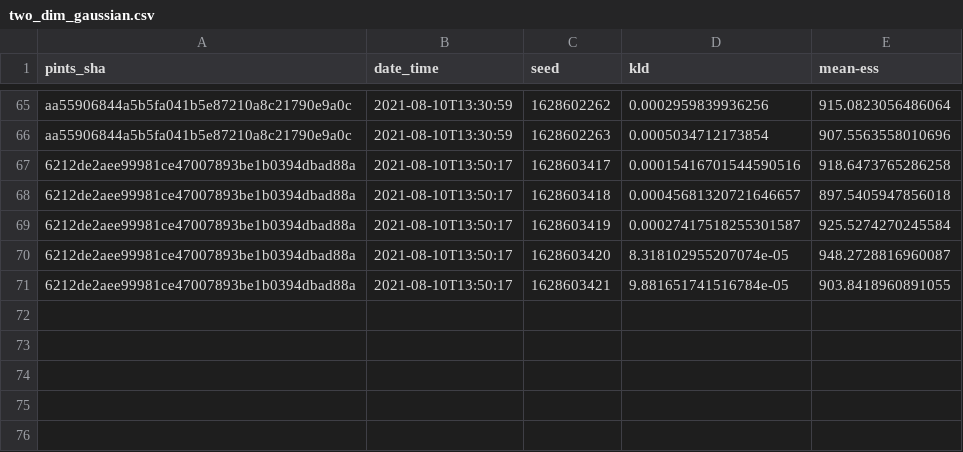
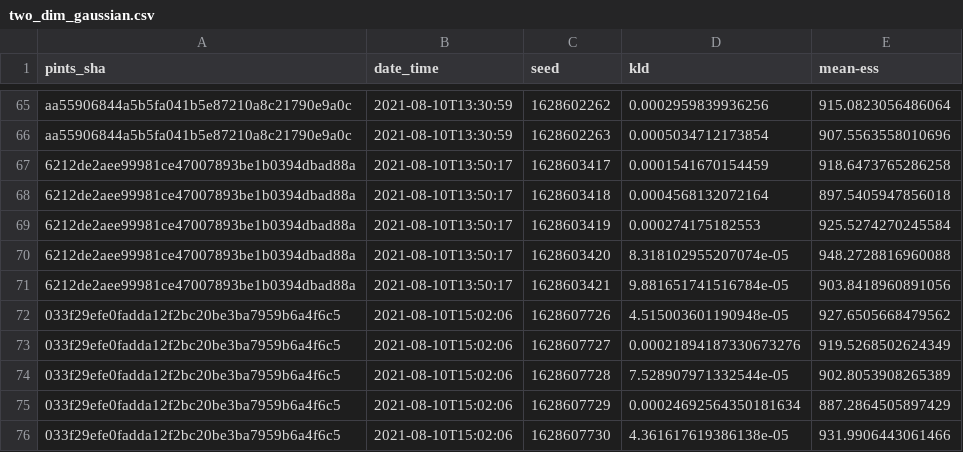
Before and after one commit to pints-team/functional-testing-2, a CSV file: data/differential_evolution/two_dim_gaussian.csv, drawn as a sheet; only a part is shown, gaps mark what is left out.

```diff
--- a/data/differential_evolution/two_dim_gaussian.csv
+++ b/data/differential_evolution/two_dim_gaussian.csv
@@ -66,6 +66,11 @@ aa55906844a5b5fa041b5e87210a8c21790e9a0c,2021-08-10T13:30:59,1628602262,0.000295
 aa55906844a5b5fa041b5e87210a8c21790e9a0c,2021-08-10T13:30:59,1628602263,0.0005034712173854,907.5563558010696
-6212de2aee99981ce47007893be1b0394dbad88a,2021-08-10T13:50:17,1628603417,0.00015416701544590516,918.6473765286258
-6212de2aee99981ce47007893be1b0394dbad88a,2021-08-10T13:50:17,1628603418,0.00045681320721646657,897.5405947856018
-6212de2aee99981ce47007893be1b0394dbad88a,2021-08-10T13:50:17,1628603419,0.00027417518255301587,925.5274270245584
-6212de2aee99981ce47007893be1b0394dbad88a,2021-08-10T13:50:17,1628603420,8.318102955207074e-05,948.2728816960087
-6212de2aee99981ce47007893be1b0394dbad88a,2021-08-10T13:50:17,1628603421,9.881651741516784e-05,903.8418960891055
+6212de2aee99981ce47007893be1b0394dbad88a,2021-08-10T13:50:17,1628603417,0.0001541670154459,918.6473765286258
+6212de2aee99981ce47007893be1b0394dbad88a,2021-08-10T13:50:17,1628603418,0.0004568132072164,897.5405947856018
+6212de2aee99981ce47007893be1b0394dbad88a,2021-08-10T13:50:17,1628603419,0.000274175182553,925.5274270245584
+6212de2aee99981ce47007893be1b0394dbad88a,2021-08-10T13:50:17,1628603420,8.318102955207074e-05,948.2728816960088
+6212de2aee99981ce47007893be1b0394dbad88a,2021-08-10T13:50:17,1628603421,9.881651741516784e-05,903.8418960891056
+033f29efe0fadda12f2bc20be3ba7959b6a4f6c5,2021-08-10T15:02:06,1628607726,4.515003601190948e-05,927.6505668479562
+033f29efe0fadda12f2bc20be3ba7959b6a4f6c5,2021-08-10T15:02:06,1628607727,0.00021894187330673276,919.5268502624349
+033f29efe0fadda12f2bc20be3ba7959b6a4f6c5,2021-08-10T15:02:06,1628607728,7.528907971332544e-05,902.8053908265389
+033f29efe0fadda12f2bc20be3ba7959b6a4f6c5,2021-08-10T15:02:06,1628607729,0.00024692564350181634,887.2864505897429
+033f29efe0fadda12f2bc20be3ba7959b6a4f6c5,2021-08-10T15:02:06,1628607730,4.361617619386138e-05,931.9906443061466
```
Also changed, not shown: data/differential_evolution/banana.csv, data/haario_bardenet_acmc/annulus.csv, 15 other files.
